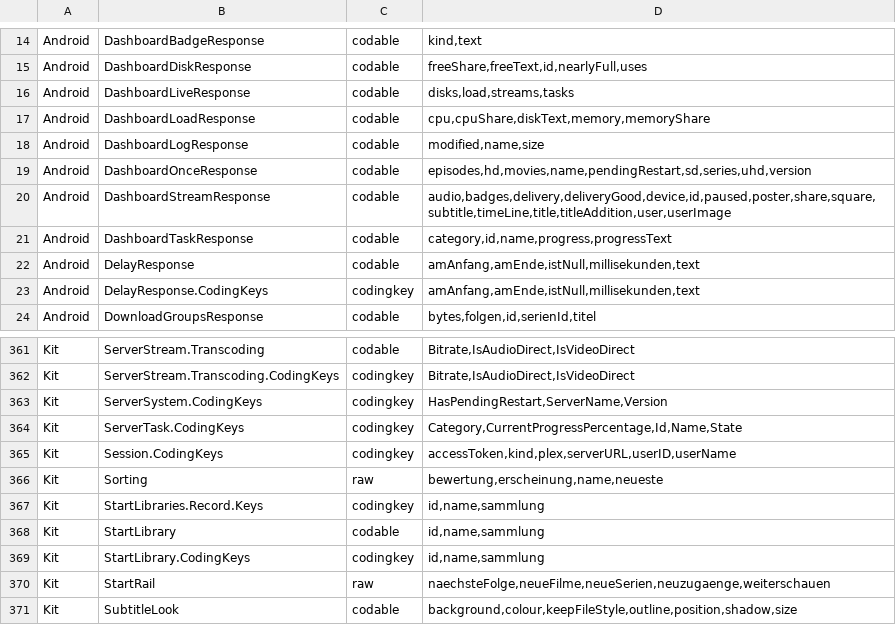
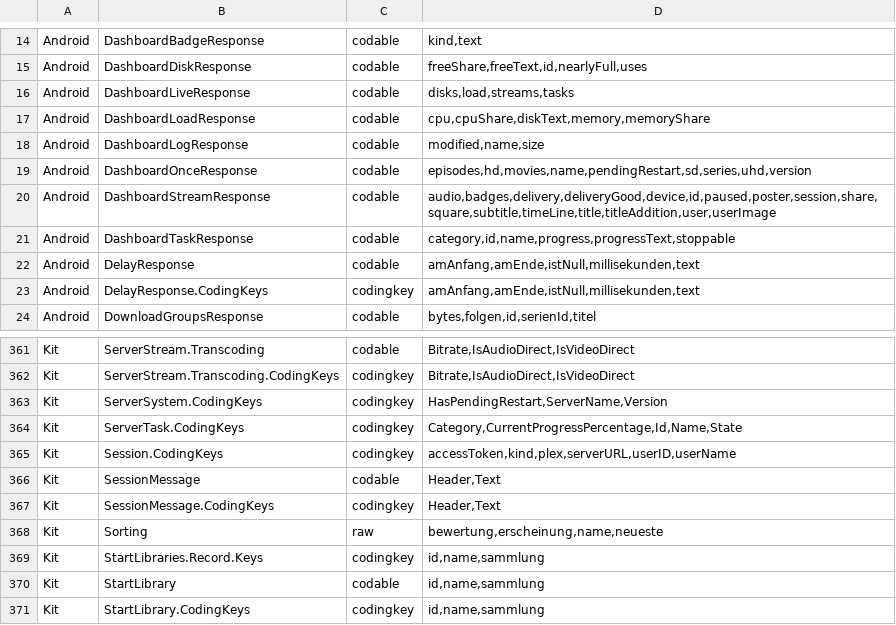
Before and after one commit to paulherter/swiftly-player, a TSV file: Werkzeuge/codable-keys.tsv, drawn as a sheet; only a part is shown, gaps mark what is left out; the shorter side is filled out with more unchanged rows.

```diff
--- a/Werkzeuge/codable-keys.tsv
+++ b/Werkzeuge/codable-keys.tsv
@@ -19,4 +19,4 @@ Android	DashboardLogResponse	codable	modified,name,size
 Android	DashboardOnceResponse	codable	episodes,hd,movies,name,pendingRestart,sd,series,uhd,version
-Android	DashboardStreamResponse	codable	audio,badges,delivery,deliveryGood,device,id,paused,poster,share,square,subtitle,timeLine,title,titleAddition,user,userImage
-Android	DashboardTaskResponse	codable	category,id,name,progress,progressText
+Android	DashboardStreamResponse	codable	audio,badges,delivery,deliveryGood,device,id,paused,poster,session,share,square,subtitle,timeLine,title,titleAddition,user,userImage
+Android	DashboardTaskResponse	codable	category,id,name,progress,progressText,stoppable
 Android	DelayResponse	codable	amAnfang,amEnde,istNull,millisekunden,text
@@ -365,2 +365,4 @@ Kit	ServerTask.CodingKeys	codingkey	Category,CurrentProgressPercentage,Id,Name,S
 Kit	Session.CodingKeys	codingkey	accessToken,kind,plex,serverURL,userID,userName
+Kit	SessionMessage	codable	Header,Text
+Kit	SessionMessage.CodingKeys	codingkey	Header,Text
 Kit	Sorting	raw	bewertung,erscheinung,name,neueste
```
Also changed, not shown: 17 other files.
